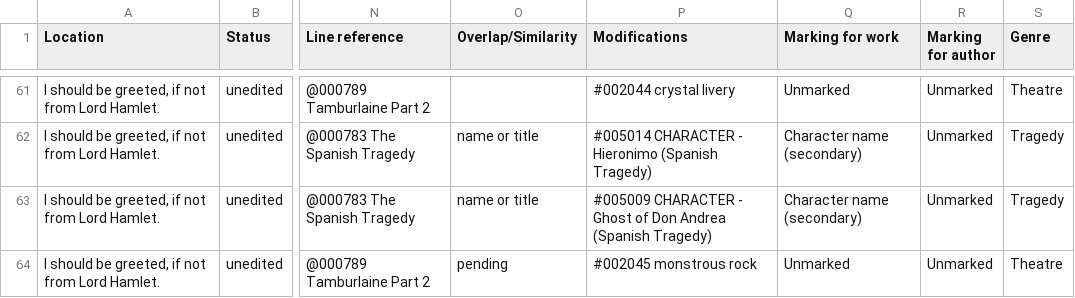
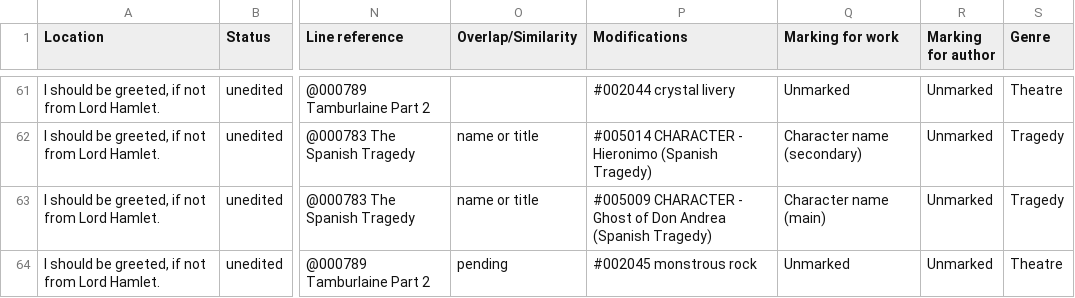
Before and after one commit to dhlab-basel/0826-wordweb-scripts, a CSV file: hyperhamlet-export/csv/export_3.csv, drawn as a sheet; only a part is shown, gaps mark what is left out; the diff covers the shown part only; the diff names each change by its address in the sheet, - before the commit and + after, or states it on an @@ line.

Commit message:
adding contributor reference

```diff
--- a/hyperhamlet-export/csv/export_3.csv
+++ b/hyperhamlet-export/csv/export_3.csv
-Q63 (Marking for work): Character name (secondary)
+Q63 (Marking for work): Character name (main)
```
Also changed, not shown: 12 edited cells elsewhere in this file, hyperhamlet-export/csv/export_1.csv, hyperhamlet-export/csv/export_2.csv, 6 other files.
